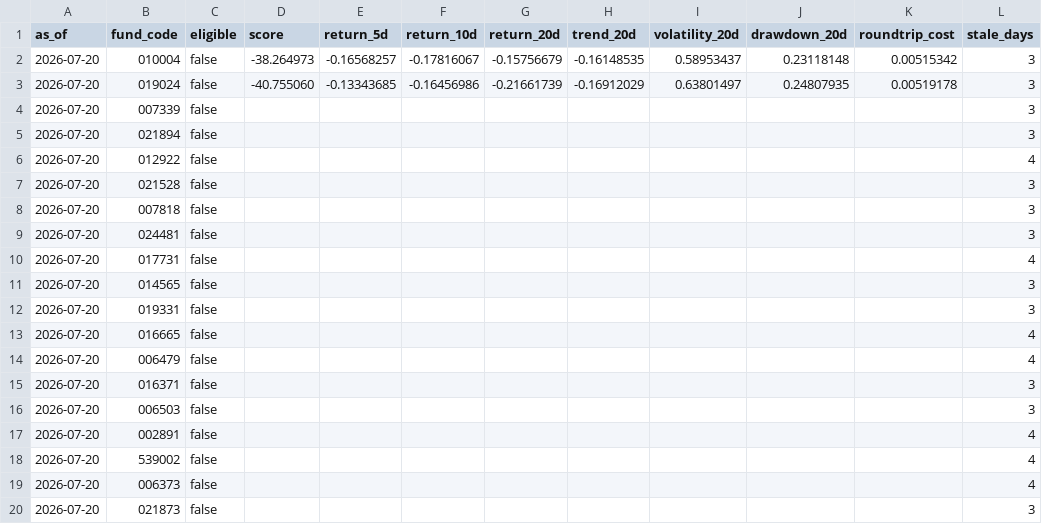
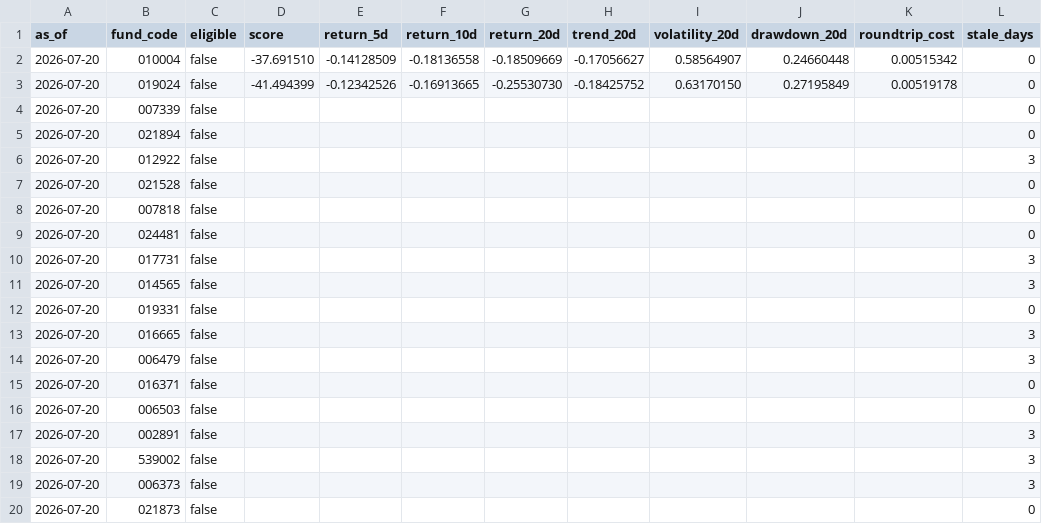
Before and after one commit to 2240907669-svg/fund-investment, a CSV file: data/signals.csv, drawn as a sheet; only a part is shown; the diff names each change by its address in the sheet, - before the commit and + after, or states it on an @@ line.

```diff
--- a/data/signals.csv
+++ b/data/signals.csv
-D2 (score): -38.264973
+D2 (score): -37.691510
-E2 (return_5d): -0.16568257
+E2 (return_5d): -0.14128509
-F2 (return_10d): -0.17816067
+F2 (return_10d): -0.18136558
-G2 (return_20d): -0.15756679
+G2 (return_20d): -0.18509669
-H2 (trend_20d): -0.16148535
+H2 (trend_20d): -0.17056627
-I2 (volatility_20d): 0.58953437
+I2 (volatility_20d): 0.58564907
-J2 (drawdown_20d): 0.23118148
+J2 (drawdown_20d): 0.24660448
-L2:L5 (stale_days): 3
+L2:L5 (stale_days): 0
-D3 (score): -40.755060
+D3 (score): -41.494399
-E3 (return_5d): -0.13343685
+E3 (return_5d): -0.12342526
-F3 (return_10d): -0.16456986
+F3 (return_10d): -0.16913665
-G3 (return_20d): -0.21661739
+G3 (return_20d): -0.25530730
-H3 (trend_20d): -0.16912029
+H3 (trend_20d): -0.18425752
-I3 (volatility_20d): 0.63801497
+I3 (volatility_20d): 0.63170150
-J3 (drawdown_20d): 0.24807935
+J3 (drawdown_20d): 0.27195849
-L6 (stale_days): 4
+L6 (stale_days): 3
-L7:L9 (stale_days): 3
+L7:L9 (stale_days): 0
-L10 (stale_days): 4
+L10 (stale_days): 3
-L12 (stale_days): 3
+L12 (stale_days): 0
-L13:L14 (stale_days): 4
+L13:L14 (stale_days): 3
-L15:L16 (stale_days): 3
+L15:L16 (stale_days): 0
-L17:L19 (stale_days): 4
+L17:L19 (stale_days): 3
-L20 (stale_days): 3
+L20 (stale_days): 0
```
Also changed, not shown: 3 other files.
